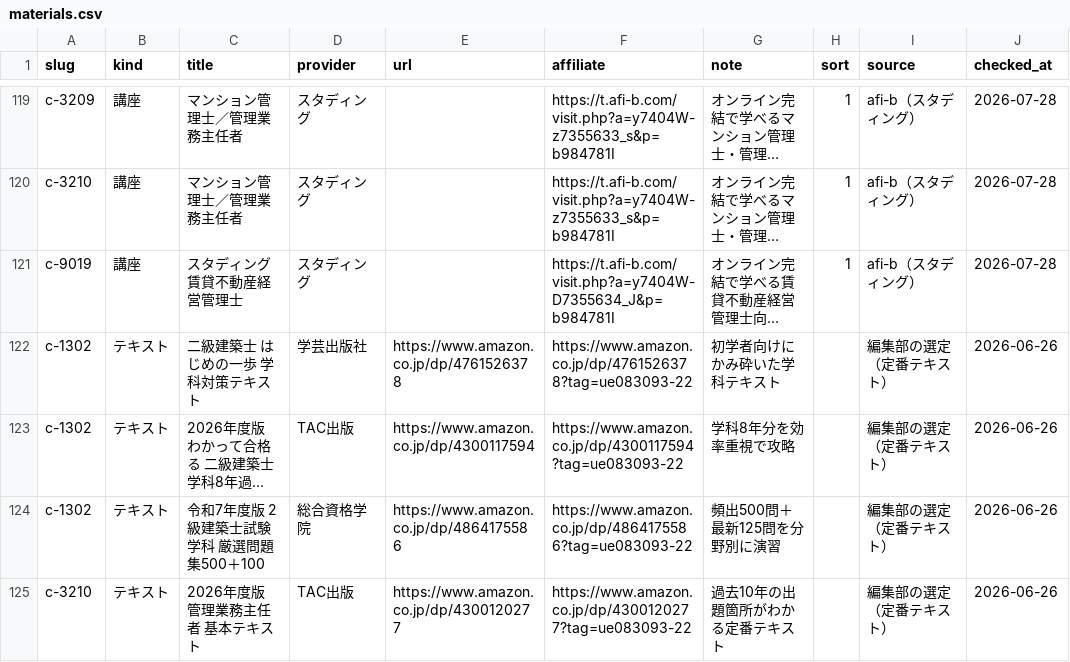
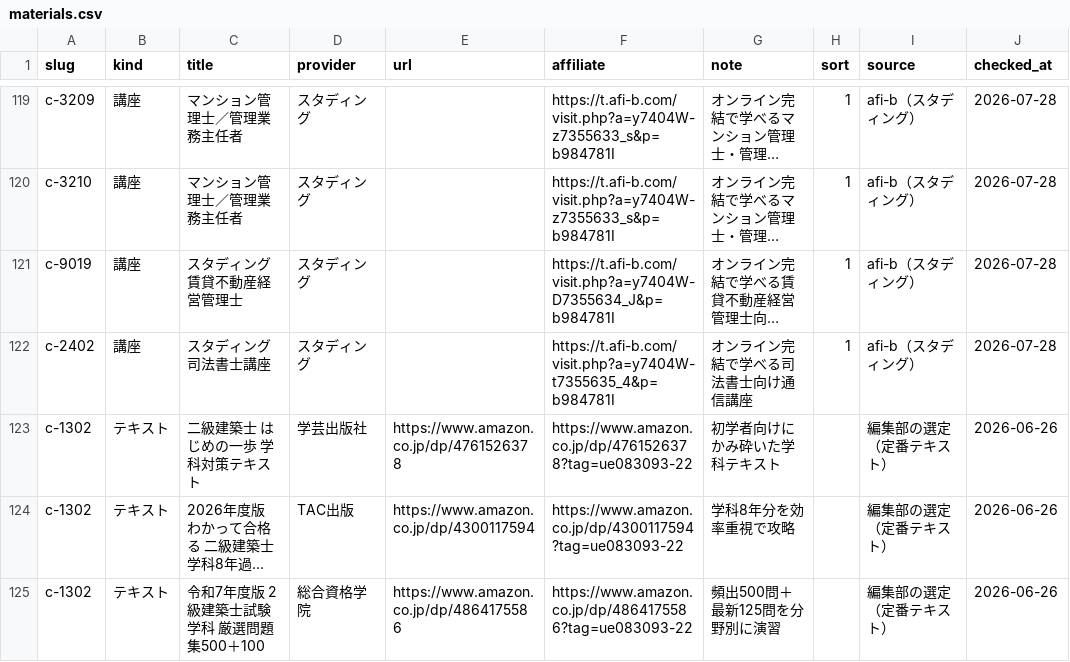
Before and after one commit to takkenshiken2026-sudo/shikaku-master, a CSV file: data/materials.csv, drawn as a sheet; only a part is shown, gaps mark what is left out; the shorter side is filled out with more unchanged rows; long unchanged cells end in …; the diff names each change by its address in the sheet, - before the commit and + after, or states it on an @@ line.

```diff
--- a/data/materials.csv
+++ b/data/materials.csv
+row 122: c-2402 | 講座 | スタディング 司法書士講座 | スタディング |  | https://t.afi-b.com/visit.php?a=y7404W-t7355635_4&p=b984781I | オンライン完結で学べる司法書士向け通信講座 | 1 | afi-b（スタディング） | 2026-07-28
```
Also changed, not shown: 3 other files.
